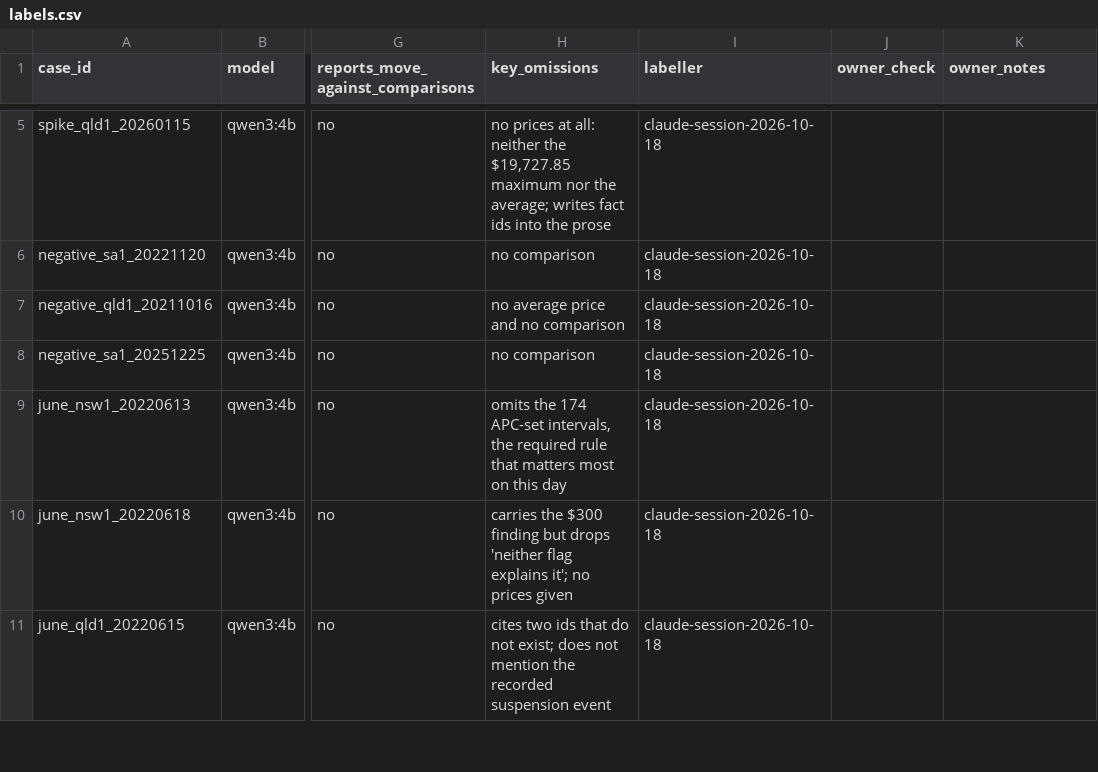
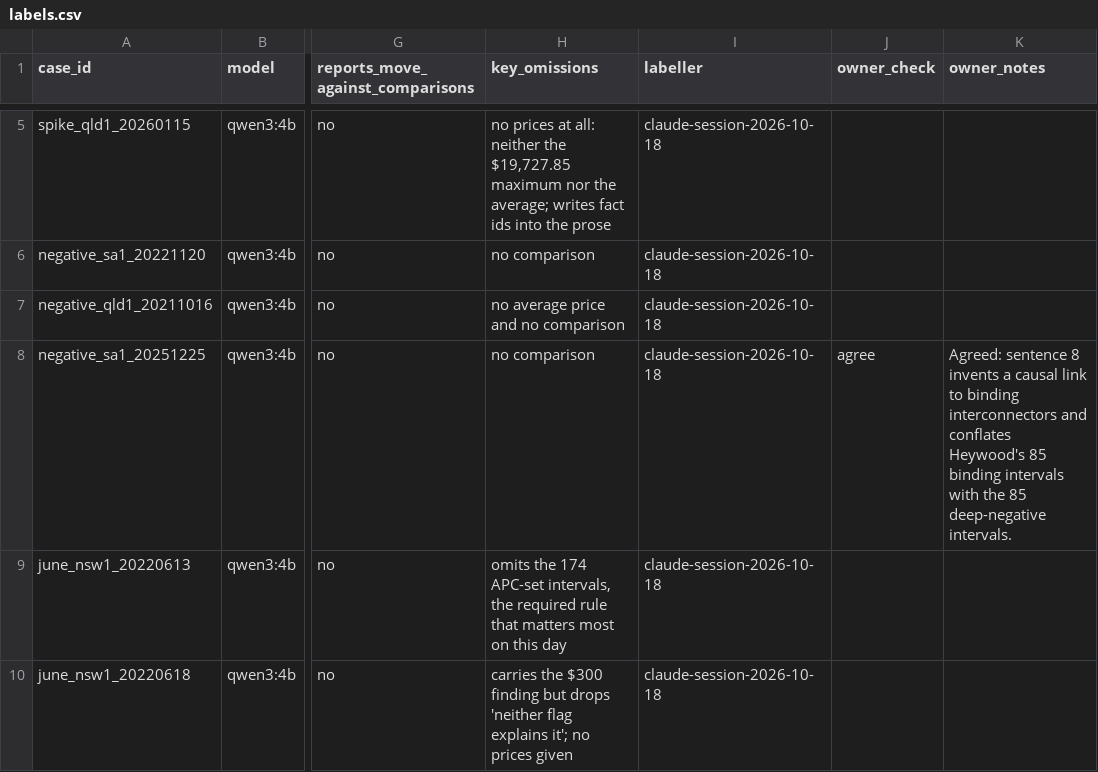
Before and after one commit to abubakrdanish/nem-market-explainer, a CSV file: eval/labels.csv, drawn as a sheet; only a part is shown, gaps mark what is left out; the shorter side is filled out with more unchanged rows; the diff covers the shown part only; the diff names each change by its address in the sheet, - before the commit and + after, or states it on an @@ line.

Commit message:
Record explainer owner spot-checks

```diff
--- a/eval/labels.csv
+++ b/eval/labels.csv
-J8 (owner_check): (empty)
+J8 (owner_check): agree
-K8 (owner_notes): (empty)
+K8 (owner_notes): Agreed: sentence 8 invents a causal link to binding interconnectors and conflates Heywood's 85 binding intervals with the 85 deep-negative intervals.
```
Also changed, not shown: 4 edited cells elsewhere in this file, eval/labels_v2.csv, 1 other file.
